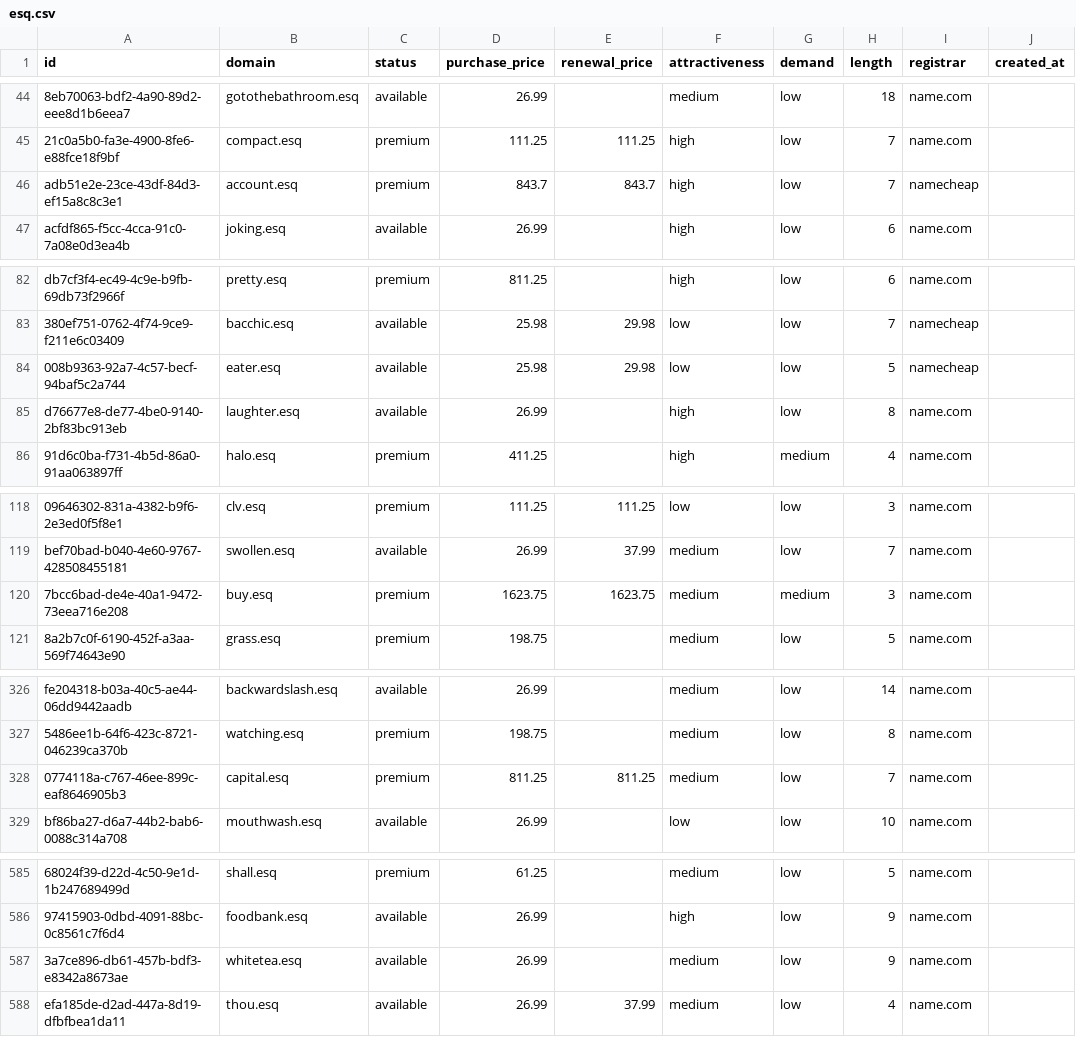
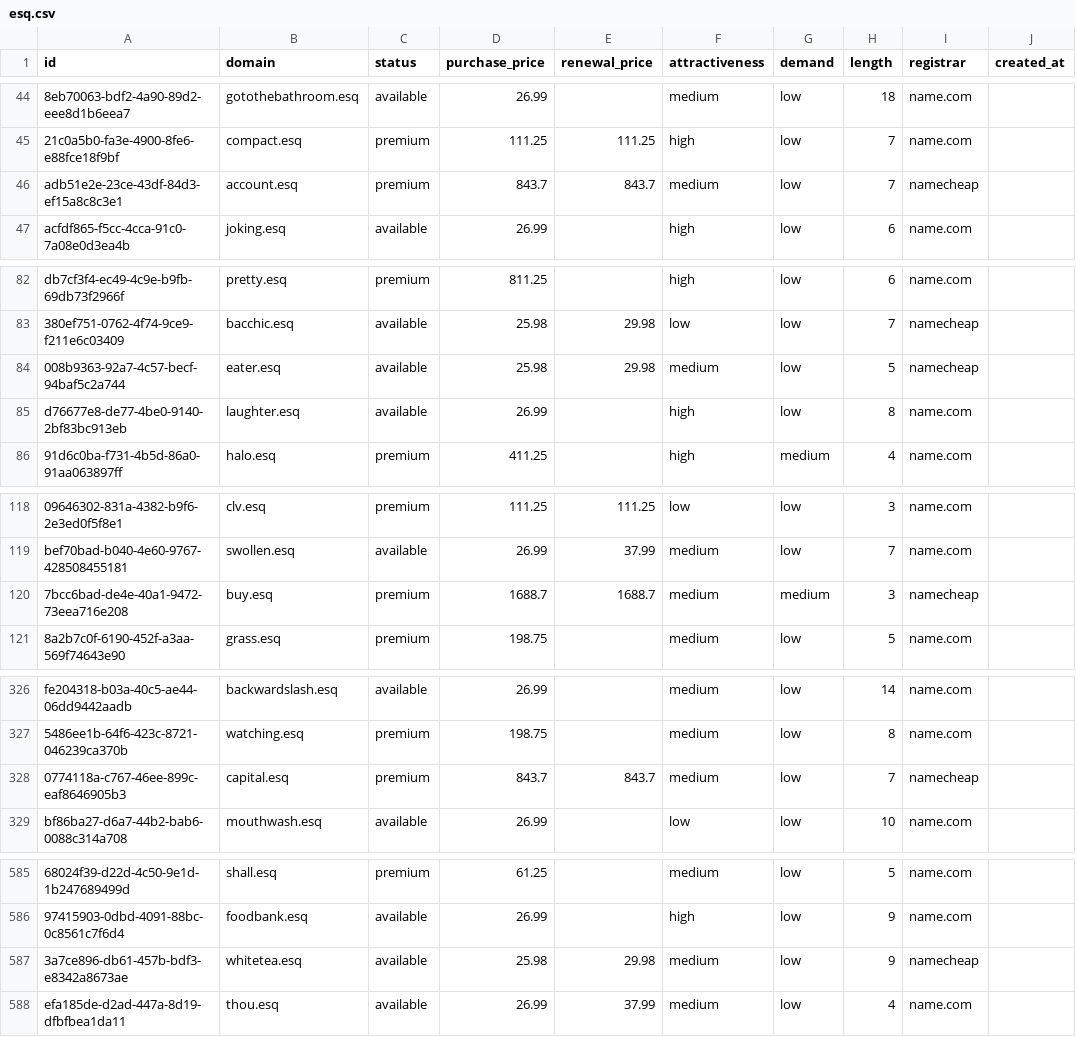
Before and after one commit to UniqueDomains/esq-oneword-domains, a CSV file: esq.csv, drawn as a sheet; only a part is shown, gaps mark what is left out; the diff covers the shown part only; the diff names each change by its address in the sheet, - before the commit and + after, or states it on an @@ line.

```diff
--- a/esq.csv
+++ b/esq.csv
-F46 (attractiveness): high
+F46 (attractiveness): medium
-F84 (attractiveness): low
+F84 (attractiveness): medium
-D120 (purchase_price): 1623.75
+D120 (purchase_price): 1688.7
-E120 (renewal_price): 1623.75
+E120 (renewal_price): 1688.7
-I120 (registrar): name.com
+I120 (registrar): namecheap
-D328 (purchase_price): 811.25
+D328 (purchase_price): 843.7
-E328 (renewal_price): 811.25
+E328 (renewal_price): 843.7
-I328 (registrar): name.com
+I328 (registrar): namecheap
-D587 (purchase_price): 26.99
+D587 (purchase_price): 25.98
-E587 (renewal_price): (empty)
+E587 (renewal_price): 29.98
-I587 (registrar): name.com
+I587 (registrar): namecheap
```
Also changed, not shown: 21 edited cells elsewhere in this file, 4 other files.
